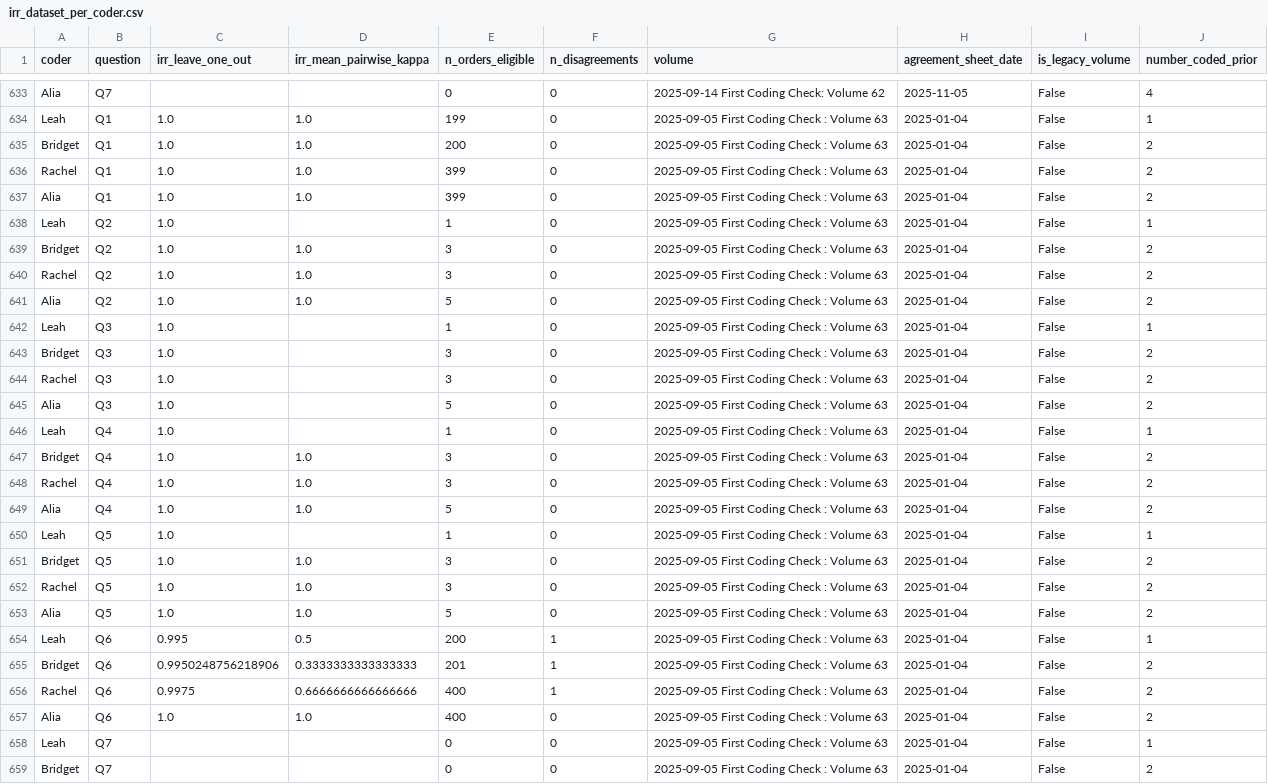
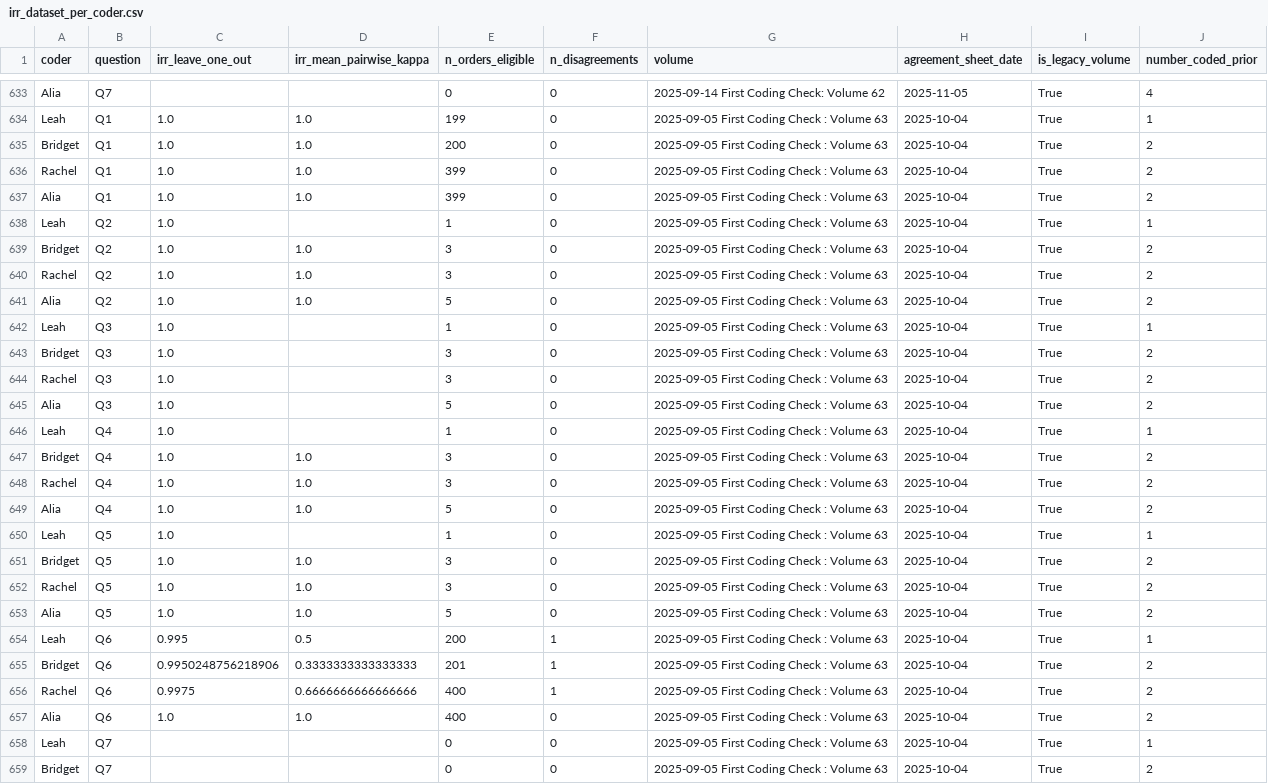
Before and after one commit to Asbetos/Inter-Rater-Reliability-Analysis, a CSV file: outputs/irr_dataset_per_coder.csv, drawn as a sheet; only a part is shown, gaps mark what is left out; the diff covers the shown part only; the diff names each change by its address in the sheet, - before the commit and + after, or states it on an @@ line.

```diff
--- a/outputs/irr_dataset_per_coder.csv
+++ b/outputs/irr_dataset_per_coder.csv
-I633:I659 (is_legacy_volume): False
+I633:I659 (is_legacy_volume): True
-H634:H659 (agreement_sheet_date): 2025-01-04
+H634:H659 (agreement_sheet_date): 2025-10-04
```
Also changed, not shown: 129 edited cells elsewhere in this file, outputs/dataset_metadata.csv, outputs/irr_dataset_per_pair.csv, 8 other files.
